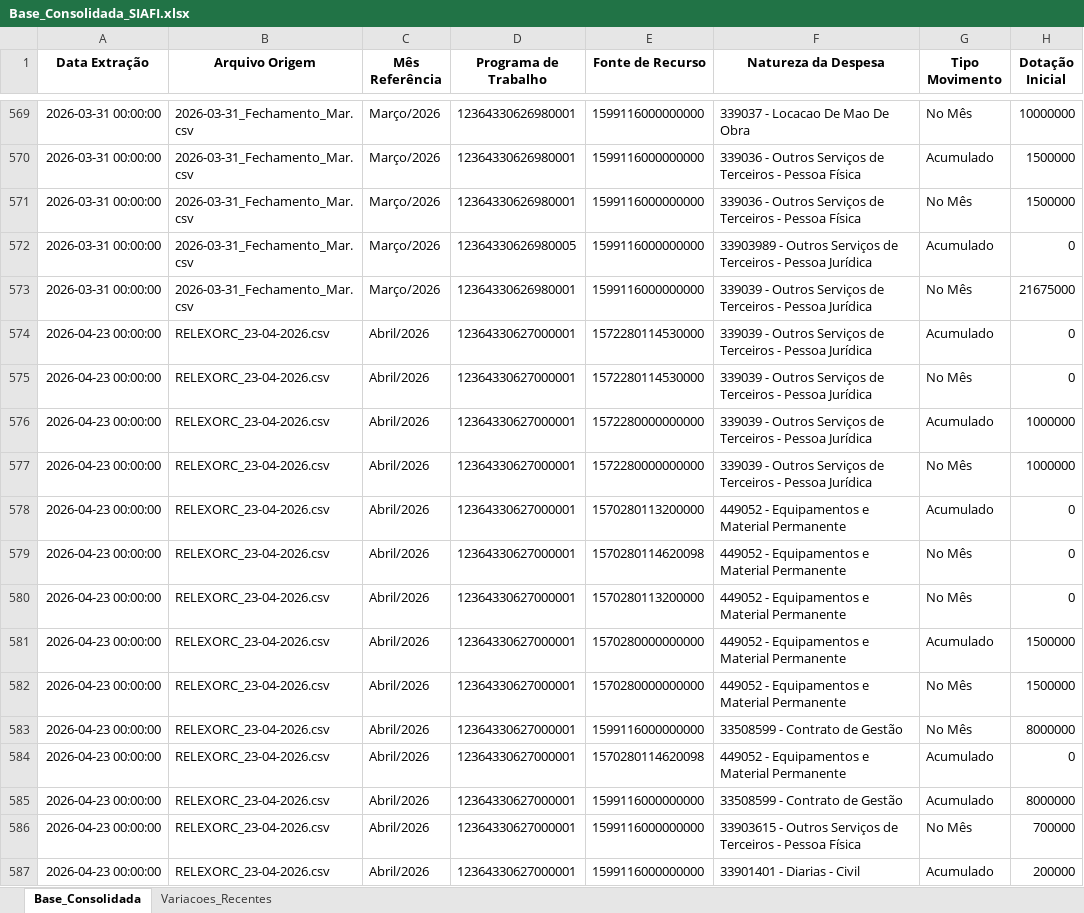
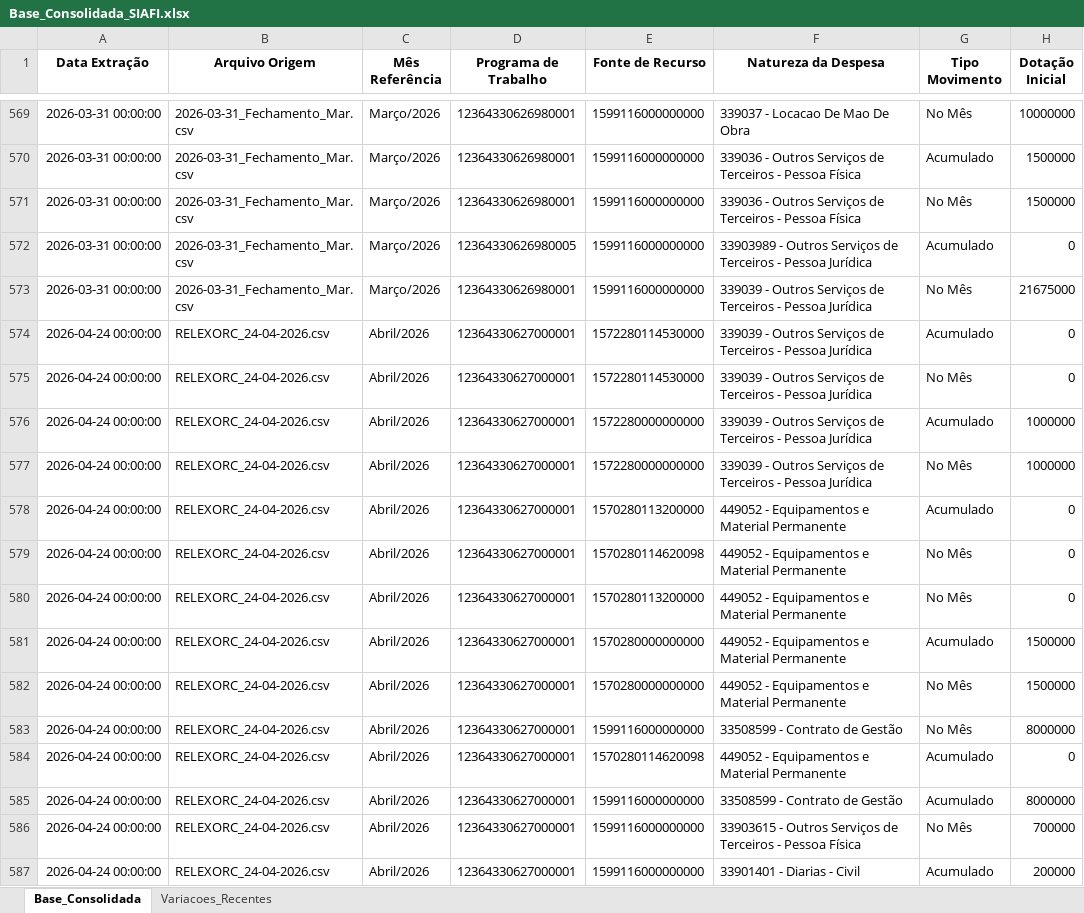
Before and after one commit to leuler-web/painel-execucao-uea, an Excel workbook: Base_Consolidada_SIAFI.xlsx, sheet Base_Consolidada, drawn as a sheet; only a part is shown, gaps mark what is left out; values as stored, in another font and other column widths than the file's, no borders; the diff covers the shown part only; the diff names each change by its address in the sheet, - before the commit and + after, or states it on an @@ line.

```diff
--- a/Base_Consolidada_SIAFI.xlsx (sheet Base_Consolidada)
+++ b/Base_Consolidada_SIAFI.xlsx (sheet Base_Consolidada)
-A574:A587 (Data Extração): 2026-04-23 00:00:00
+A574:A587 (Data Extração): 2026-04-24 00:00:00
-B574:B587 (Arquivo Origem): RELEXORC_23-04-2026.csv
+B574:B587 (Arquivo Origem): RELEXORC_24-04-2026.csv
```
Also changed, not shown: 494 edited cells elsewhere in this sheet, sheet Variacoes_Recentes.
